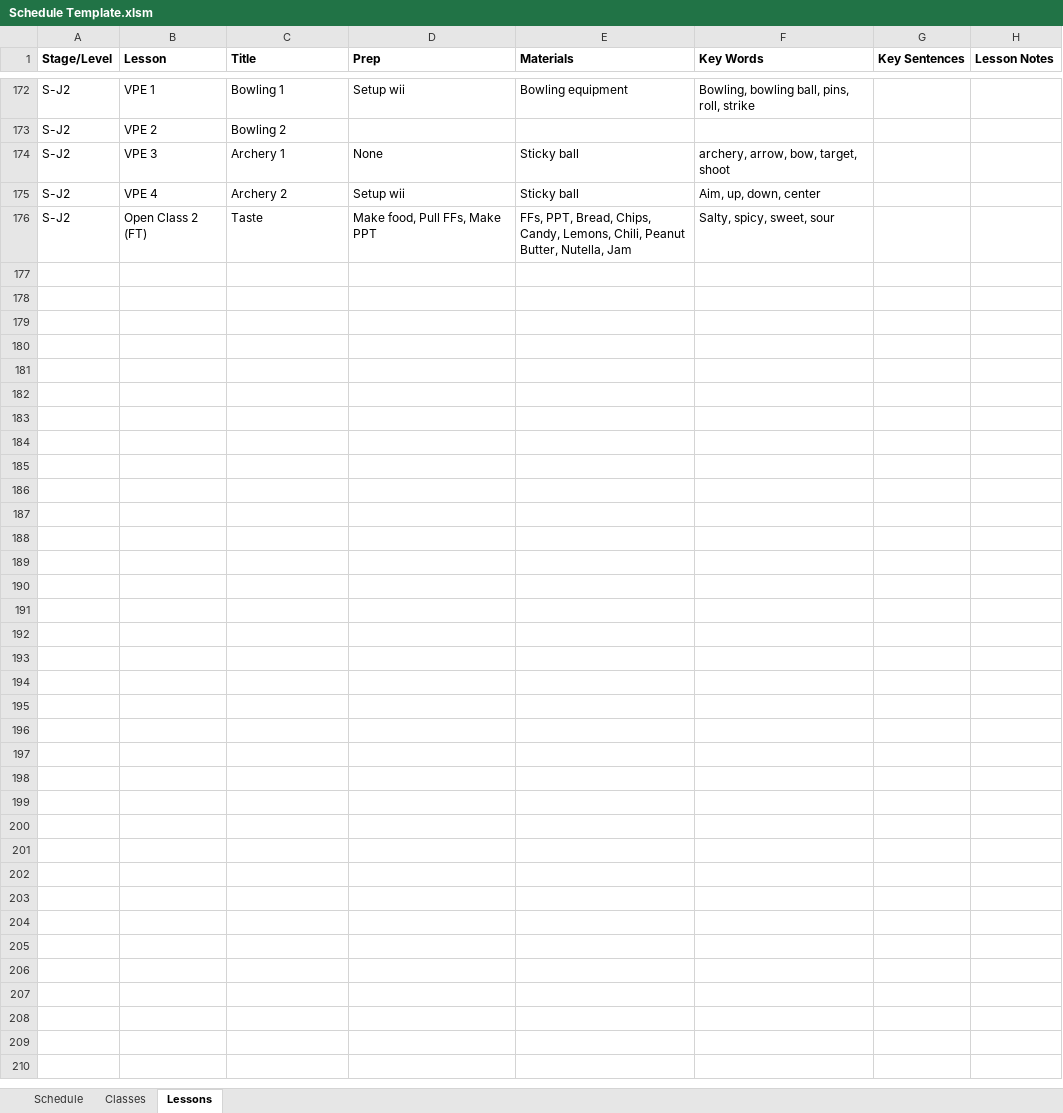
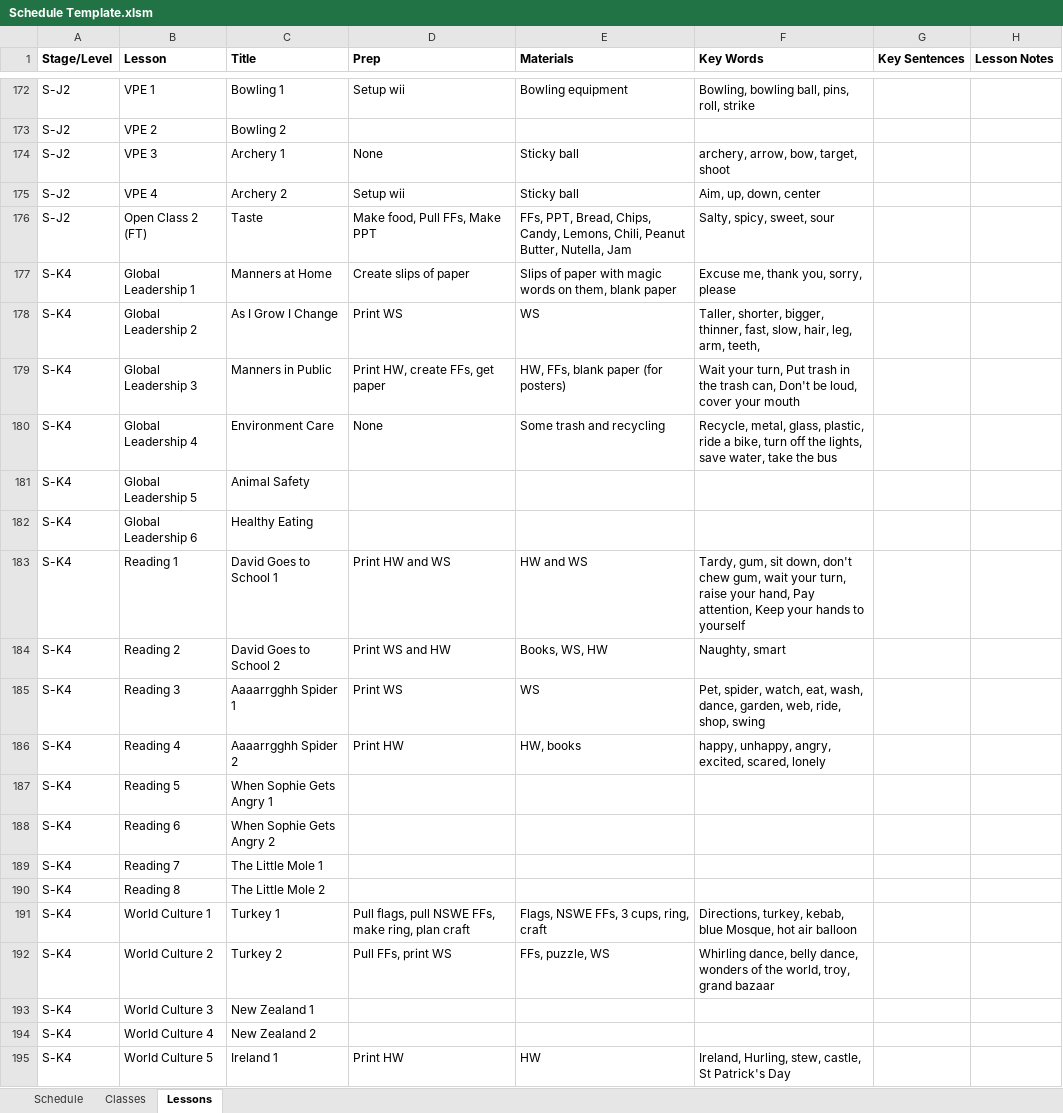
Before and after one commit to doylio/FLScheduleTool, an Excel workbook: Schedule Template.xlsm, sheet Lessons, drawn as a sheet; only a part is shown, gaps mark what is left out; values as stored, in another font and other column widths than the file's, no borders; 1 other sheet too large or unreadable and not compared; the diff covers the shown part only; the diff names each change by its address in the sheet, - before the commit and + after, or states it on an @@ line.

```diff
--- a/Schedule Template.xlsm (sheet Lessons)
+++ b/Schedule Template.xlsm (sheet Lessons)
+row 177: S-K4 | Global Leadership 1 | Manners at Home | Create slips of paper | Slips of paper with magic words on them, blank paper | Excuse me, thank you, sorry, please
+row 178: S-K4 | Global Leadership 2 | As I Grow I Change | Print WS | WS | Taller, shorter, bigger, thinner, fast, slow, hair, leg, arm, teeth,
+row 179: S-K4 | Global Leadership 3 | Manners in Public | Print HW, create FFs, get paper | HW, FFs, blank paper (for posters) | Wait your turn, Put trash in the trash can, Don't be loud, cover your mouth
+row 180: S-K4 | Global Leadership 4 | Environment Care | None | Some trash and recycling | Recycle, metal, glass, plastic, ride a bike, turn off the lights, save water, take the bus
+row 181: S-K4 | Global Leadership 5 | Animal Safety
+row 182: S-K4 | Global Leadership 6 | Healthy Eating
+row 183: S-K4 | Reading 1 | David Goes to School 1 | Print HW and WS | HW and WS | Tardy, gum, sit down, don't chew gum, wait your turn, raise your hand, Pay attention, Keep your hands to yourself
+row 184: S-K4 | Reading 2 | David Goes to School 2 | Print WS and HW | Books, WS, HW | Naughty, smart
+row 185: S-K4 | Reading 3 | Aaaarrgghh Spider 1 | Print WS | WS | Pet, spider, watch, eat, wash, dance, garden, web, ride, shop, swing
+row 186: S-K4 | Reading 4 | Aaaarrgghh Spider 2 | Print HW | HW, books | happy, unhappy, angry, excited, scared, lonely
+row 187: S-K4 | Reading 5 | When Sophie Gets Angry 1
+row 188: S-K4 | Reading 6 | When Sophie Gets Angry 2
+row 189: S-K4 | Reading 7 | The Little Mole 1
+row 190: S-K4 | Reading 8 | The Little Mole 2
+row 191: S-K4 | World Culture 1 | Turkey 1 | Pull flags, pull NSWE FFs, make ring, plan craft | Flags, NSWE FFs, 3 cups, ring, craft | Directions, turkey, kebab, blue Mosque, hot air balloon
+row 192: S-K4 | World Culture 2 | Turkey 2 | Pull FFs, print WS | FFs, puzzle, WS | Whirling dance, belly dance, wonders of the world, troy, grand bazaar
+row 193: S-K4 | World Culture 3 | New Zealand 1
+row 194: S-K4 | World Culture 4 | New Zealand 2
+row 195: S-K4 | World Culture 5 | Ireland 1 | Print HW | HW | Ireland, Hurling, stew, castle, St Patrick's Day
```
Also changed, not shown: 51 added rows elsewhere in this sheet, 6 other files.
